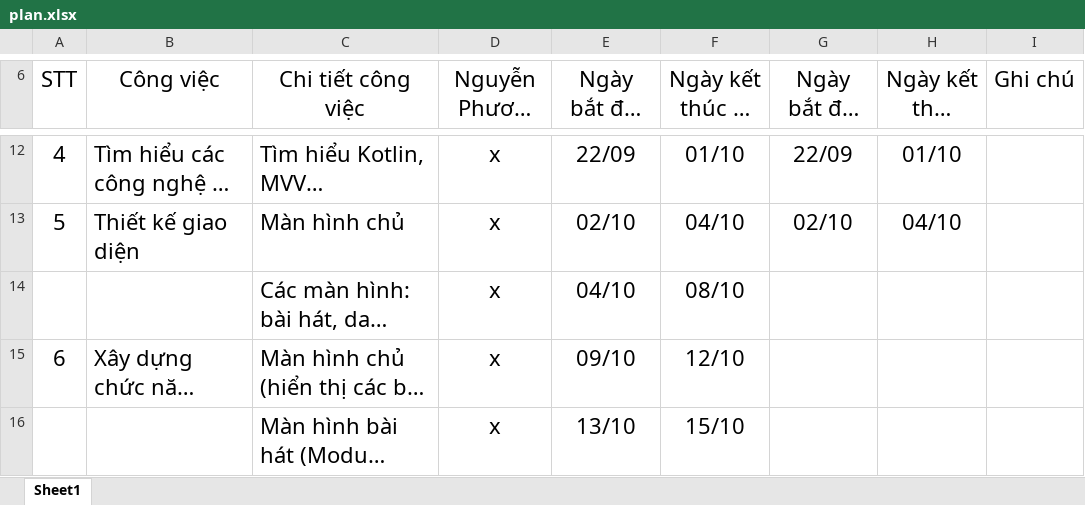
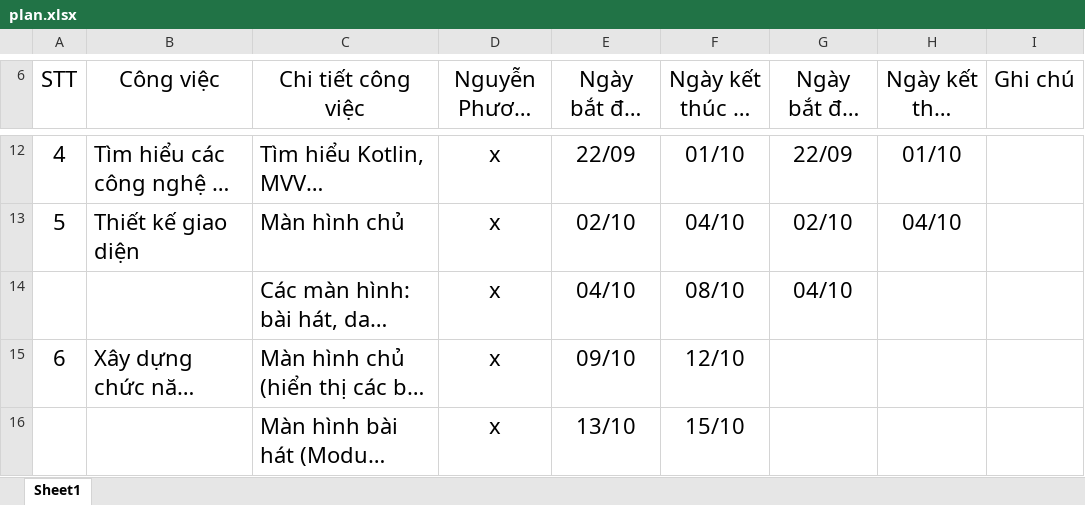
Before and after one commit to namcao502/MUSIC, an Excel workbook: PlanExcel/plan.xlsx, sheet Sheet1, drawn as a sheet; only a part is shown, gaps mark what is left out; long unchanged cells end in …; values as stored, in another font and other column widths than the file's, no borders; table styles not drawn; the diff names each change by its address in the sheet, - before the commit and + after, or states it on an @@ line.

```diff
--- a/PlanExcel/plan.xlsx (sheet Sheet1)
+++ b/PlanExcel/plan.xlsx (sheet Sheet1)
-G14 (Ngày bắt đầu thực tế): (empty)
+G14 (Ngày bắt đầu thực tế): 04/10
```
Also changed, not shown: 15 other files.
